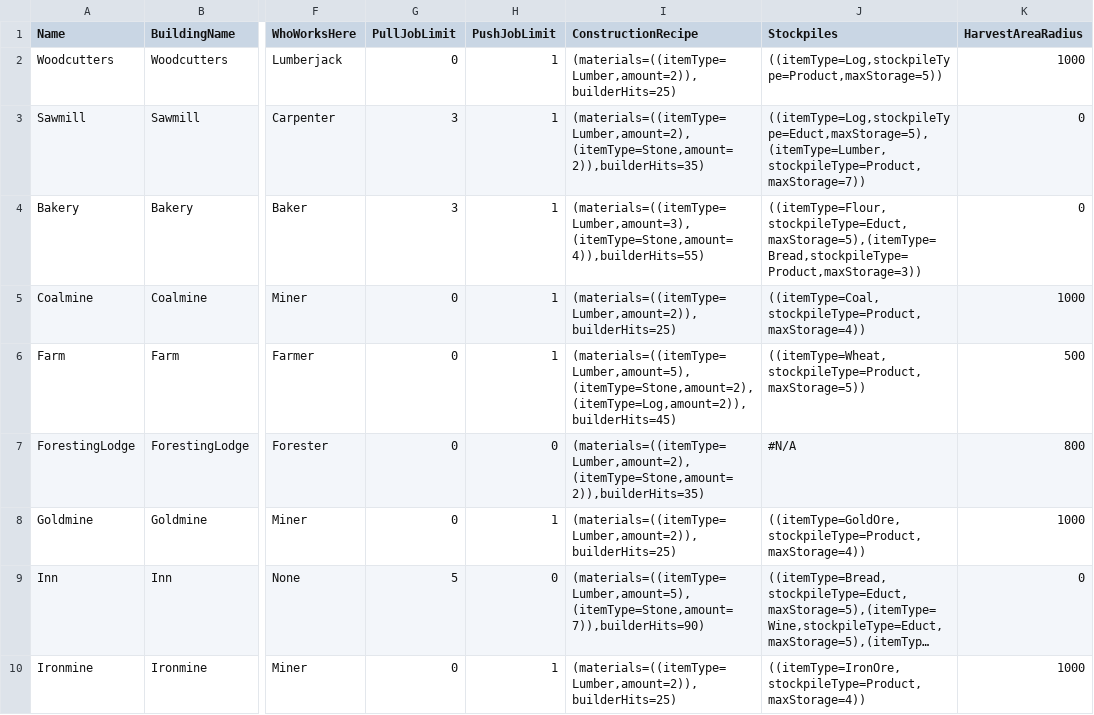
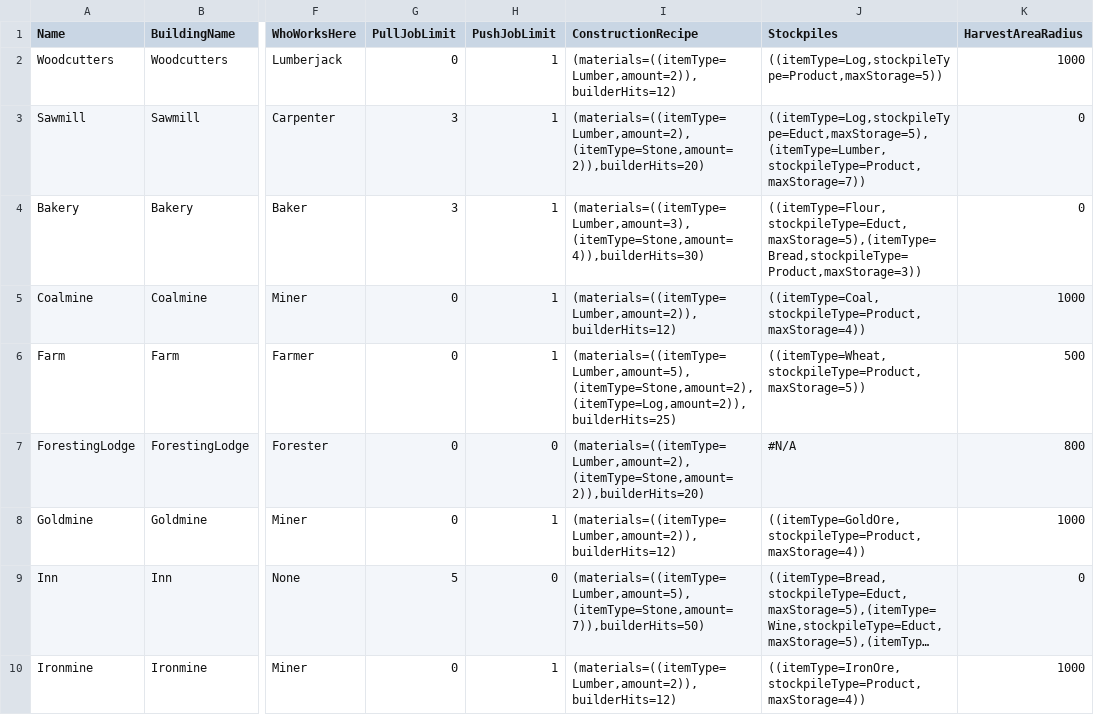
Before and after one commit to Fluxilis/GOAPGame, a CSV file: Burghers/Content/WnSAssets/Data/Buildings/DT_Buildings.csv, drawn as a sheet; only a part is shown, gaps mark what is left out; long unchanged cells end in …; the diff covers the shown part only; the diff names each change by its address in the sheet, - before the commit and + after, or states it on an @@ line.

Commit message:
- improved Builder behaviour: citizens changing to builder will actually go to the constructionsite that asked for them - builder "decay" into serfs reduced to 30s from 90s

```diff
--- a/Burghers/Content/WnSAssets/Data/Buildings/DT_Buildings.csv
+++ b/Burghers/Content/WnSAssets/Data/Buildings/DT_Buildings.csv
-I2 (ConstructionRecipe): (materials=((itemType=Lumber,amount=2)),builderHits=25)
+I2 (ConstructionRecipe): (materials=((itemType=Lumber,amount=2)),builderHits=12)
-I3 (ConstructionRecipe): (materials=((itemType=Lumber,amount=2),(itemType=Stone,amount=2)),builderHits=35)
+I3 (ConstructionRecipe): (materials=((itemType=Lumber,amount=2),(itemType=Stone,amount=2)),builderHits=20)
-I4 (ConstructionRecipe): (materials=((itemType=Lumber,amount=3),(itemType=Stone,amount=4)),builderHits=55)
+I4 (ConstructionRecipe): (materials=((itemType=Lumber,amount=3),(itemType=Stone,amount=4)),builderHits=30)
-I5 (ConstructionRecipe): (materials=((itemType=Lumber,amount=2)),builderHits=25)
+I5 (ConstructionRecipe): (materials=((itemType=Lumber,amount=2)),builderHits=12)
-I6 (ConstructionRecipe): (materials=((itemType=Lumber,amount=5),(itemType=Stone,amount=2),(itemType=Log,amount=2)),builderHits=45)
+I6 (ConstructionRecipe): (materials=((itemType=Lumber,amount=5),(itemType=Stone,amount=2),(itemType=Log,amount=2)),builderHits=25)
-I7 (ConstructionRecipe): (materials=((itemType=Lumber,amount=2),(itemType=Stone,amount=2)),builderHits=35)
+I7 (ConstructionRecipe): (materials=((itemType=Lumber,amount=2),(itemType=Stone,amount=2)),builderHits=20)
-I8 (ConstructionRecipe): (materials=((itemType=Lumber,amount=2)),builderHits=25)
+I8 (ConstructionRecipe): (materials=((itemType=Lumber,amount=2)),builderHits=12)
-I9 (ConstructionRecipe): (materials=((itemType=Lumber,amount=5),(itemType=Stone,amount=7)),builderHits=90)
+I9 (ConstructionRecipe): (materials=((itemType=Lumber,amount=5),(itemType=Stone,amount=7)),builderHits=50)
-I10 (ConstructionRecipe): (materials=((itemType=Lumber,amount=2)),builderHits=25)
+I10 (ConstructionRecipe): (materials=((itemType=Lumber,amount=2)),builderHits=12)
```
Also changed, not shown: 9 edited cells elsewhere in this file, 10 other files.
